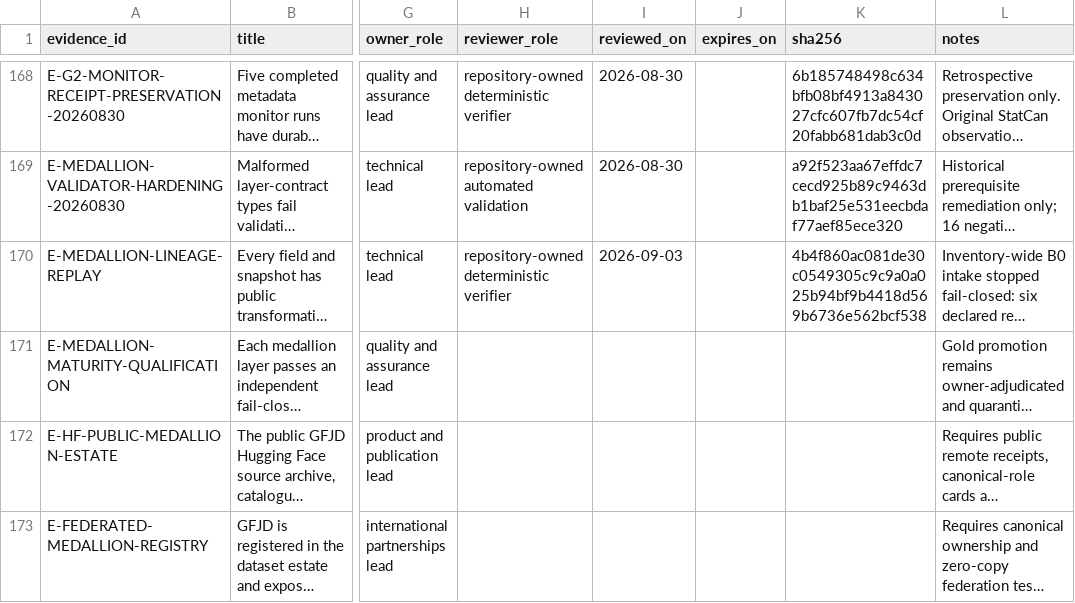
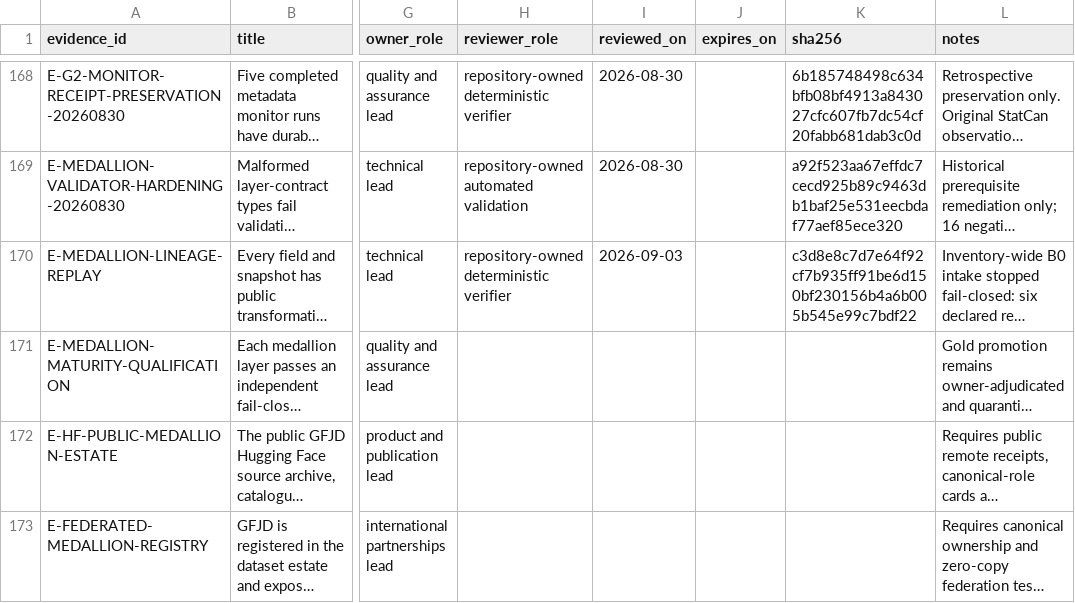
Before and after one commit to edithatogo/global-family-justice-data, a CSV file: programme/evidence_register.csv, drawn as a sheet; only a part is shown, gaps mark what is left out; long unchanged cells end in …; the diff names each change by its address in the sheet, - before the commit and + after, or states it on an @@ line.

Commit message:
Fix WI-G4-MED-02 evidence binding

```diff
--- a/programme/evidence_register.csv
+++ b/programme/evidence_register.csv
-K170 (sha256): 4b4f860ac081de30c0549305c9c9a0a025b94bf9b4418d569b6736e562bcf538
+K170 (sha256): c3d8e8c7d7e64f92cf7b935ff91be6d150bf230156b4a6b005b545e99c7bdf22
```
Also changed, not shown: 2 other files.
